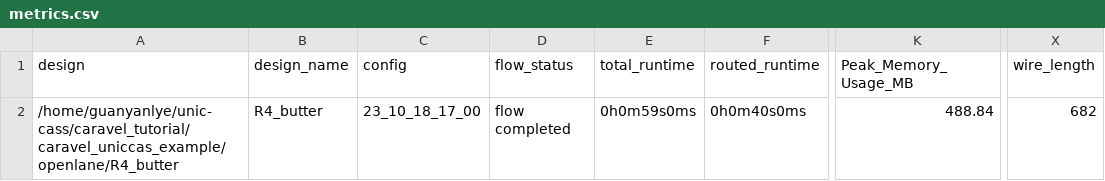
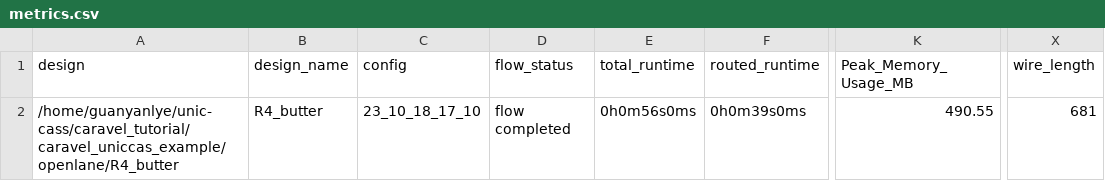
Before and after one commit to LyeGuanYan/UNICCASS_copy, a CSV file: signoff/R4_butter/metrics.csv, drawn as a sheet; only a part is shown, gaps mark what is left out; the diff names each change by its address in the sheet, - before the commit and + after, or states it on an @@ line.

Commit message:
Update Core Area

```diff
--- a/signoff/R4_butter/metrics.csv
+++ b/signoff/R4_butter/metrics.csv
-C2 (config): 23_10_18_17_00
+C2 (config): 23_10_18_17_10
-E2 (total_runtime): 0h0m59s0ms
+E2 (total_runtime): 0h0m56s0ms
-F2 (routed_runtime): 0h0m40s0ms
+F2 (routed_runtime): 0h0m39s0ms
-K2 (Peak_Memory_Usage_MB): 488.84
+K2 (Peak_Memory_Usage_MB): 490.55
-X2 (wire_length): 682
+X2 (wire_length): 681
```
Also changed, not shown: signoff/user_project_wrapper/metrics.csv, 37 other files.
